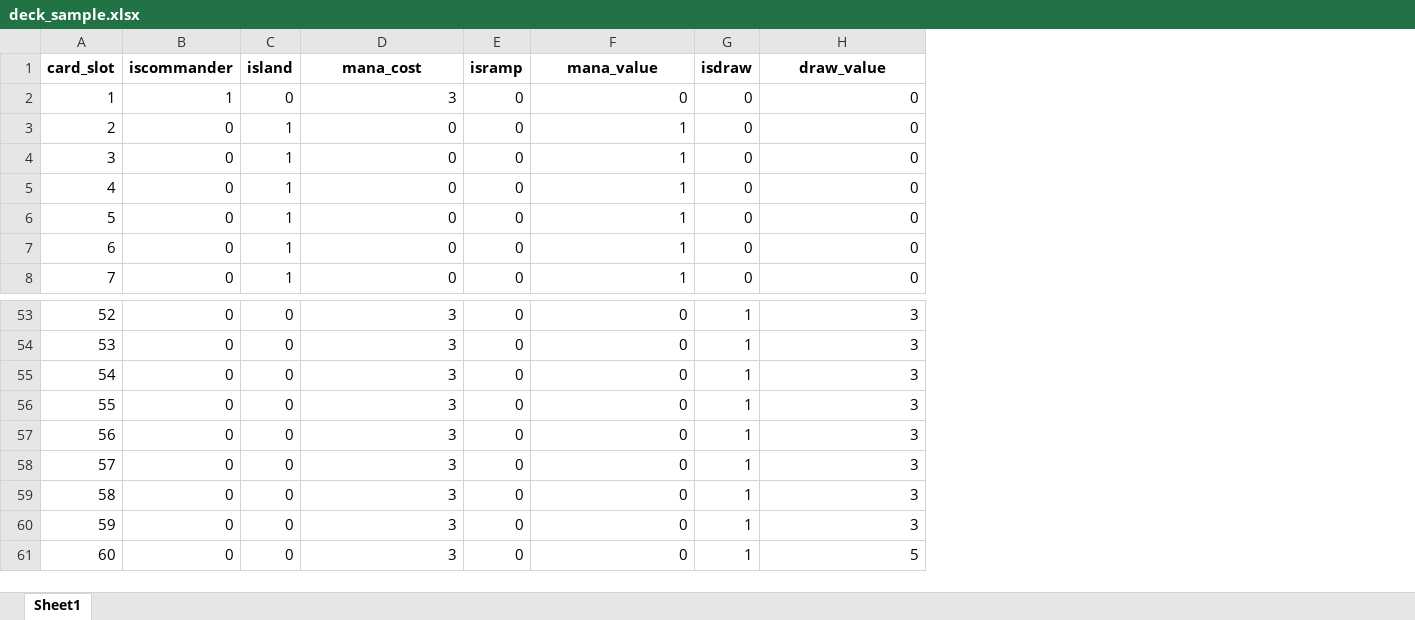
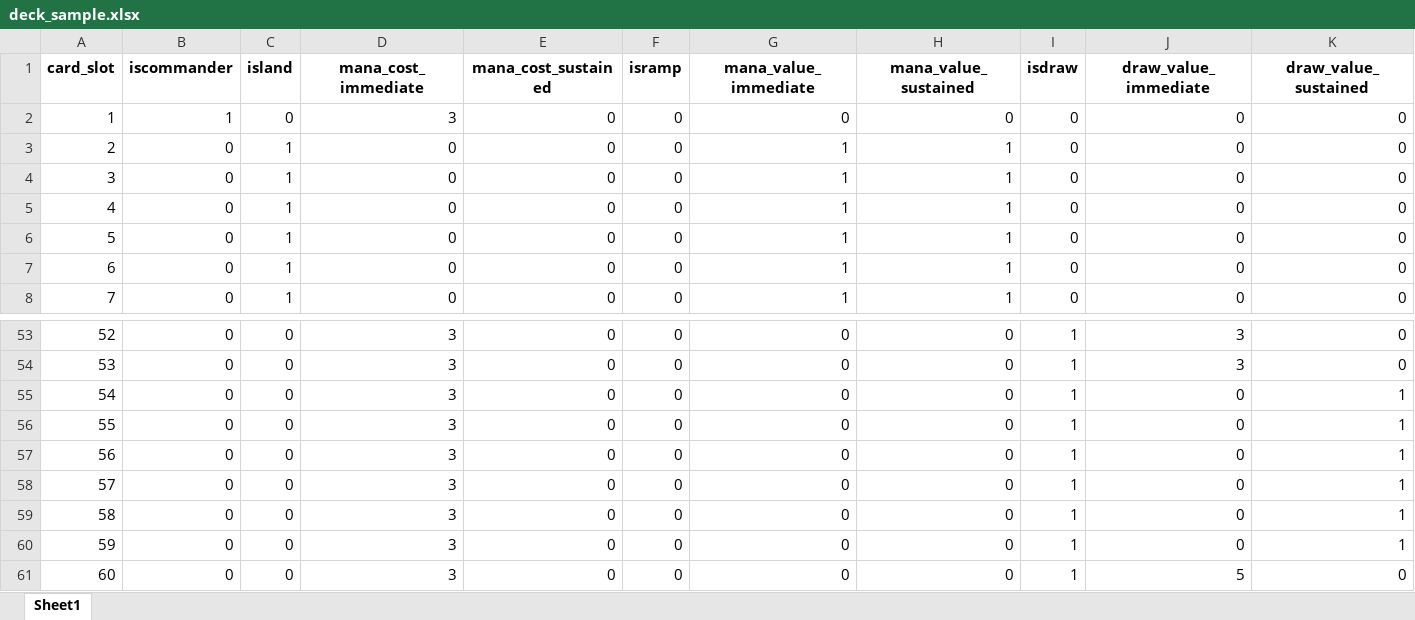
Before and after one commit to nscraft/mtg_simulator, an Excel workbook: Project/Data/deck_sample.xlsx, sheet Sheet1, drawn as a sheet; only a part is shown, gaps mark what is left out; values as stored, in another font and other column widths than the file's, no borders; charts and pictures not drawn; addresses are those after the commit; the diff names each change by its address in the sheet, - before the commit and + after, or states it on an @@ line.

Commit message:
optimize cast_spells logic

```diff
--- a/Project/Data/deck_sample.xlsx (sheet Sheet1)
+++ b/Project/Data/deck_sample.xlsx (sheet Sheet1)
+column E (mana_cost_sustained), rows 2-8: all 0; rows 53-61: all 0
+column G (mana_value_immediate), rows 2-8: 0 | 1 | 1 | 1 | 1 | 1 | 1; rows 53-61: all 0
+column K (draw_value_sustained), rows 2-8: all 0; rows 53-61: 0 | 0 | 1 | 1 | 1 | 1 | 1 | 1 | 0
-D1: mana_cost
+D1: mana_cost_immediate
-H1: mana_value
+H1: mana_value_sustained
-J1: draw_value
+J1: draw_value_immediate
-J55:J60 (draw_value_immediate): 3
+J55:J60 (draw_value_immediate): 0
```
Also changed, not shown: charts or pictures.
